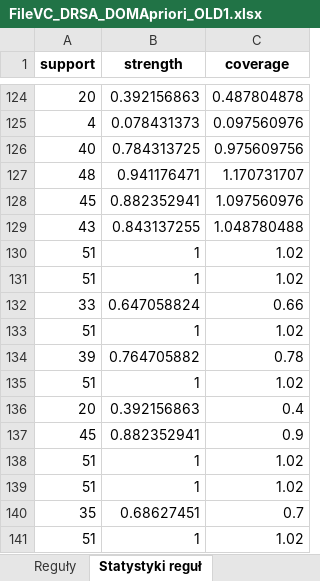
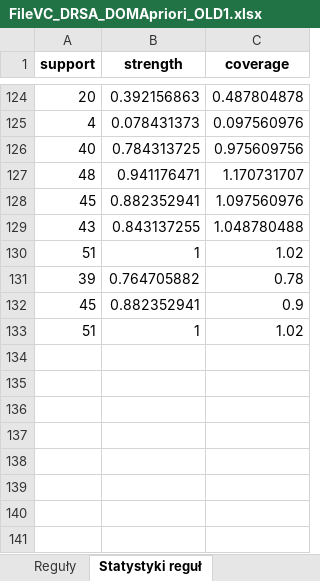
Before and after one commit to nelcia27/MedicalDataClassification, an Excel workbook: results/DRSA/FileVC_DRSA_DOMApriori_OLD1.xlsx, sheet Statystyki reguł, drawn as a sheet; only a part is shown, gaps mark what is left out; values as stored, in another font and other column widths than the file's, no borders; the diff names each change by its address in the sheet, - before the commit and + after, or states it on an @@ line.

```diff
--- a/results/DRSA/FileVC_DRSA_DOMApriori_OLD1.xlsx (sheet Statystyki reguł)
+++ b/results/DRSA/FileVC_DRSA_DOMApriori_OLD1.xlsx (sheet Statystyki reguł)
-row 131: 51 | 1 | 1.02
-row 132: 33 | 0.647058824 | 0.66
-row 133: 51 | 1 | 1.02
-row 135: 51 | 1 | 1.02
-row 136: 20 | 0.392156863 | 0.4
-row 138: 51 | 1 | 1.02
-row 139: 51 | 1 | 1.02
-row 140: 35 | 0.68627451 | 0.7
```
Also changed, not shown: sheet Reguły, sheet Walidacja krzyżowa, results/DRSA/FileDRSA_DOMApriori_NEW0.xlsx, results/DRSA/FileDRSA_DOMApriori_OLD1.xlsx, 7 other files.
